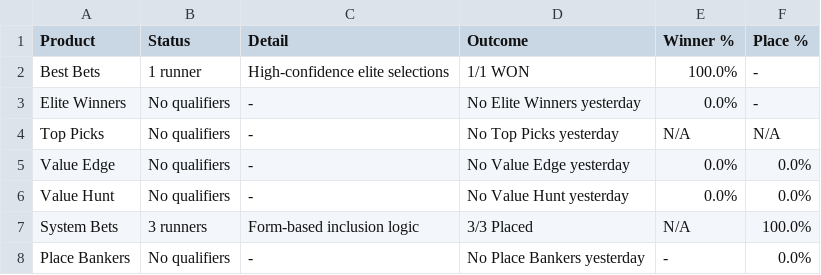
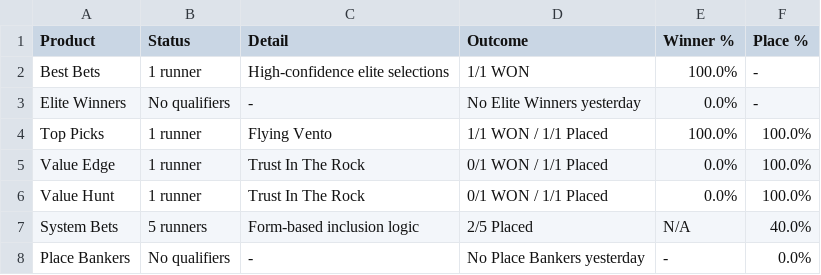
Before and after one commit to puntingiq/puntingiq-site, a CSV file: reports/latest/web_product_status.csv, drawn as a sheet.

```diff
--- a/reports/latest/web_product_status.csv
+++ b/reports/latest/web_product_status.csv
@@ -3,6 +3,6 @@ Best Bets,1 runner,High-confidence elite selections,1/1 WON,100.0%,-
 Elite Winners,No qualifiers,-,No Elite Winners yesterday,0.0%,-
-Top Picks,No qualifiers,-,No Top Picks yesterday,N/A,N/A
-Value Edge,No qualifiers,-,No Value Edge yesterday,0.0%,0.0%
-Value Hunt,No qualifiers,-,No Value Hunt yesterday,0.0%,0.0%
-System Bets,3 runners,Form-based inclusion logic,3/3 Placed,N/A,100.0%
+Top Picks,1 runner,Flying Vento,1/1 WON / 1/1 Placed,100.0%,100.0%
+Value Edge,1 runner,Trust In The Rock,0/1 WON / 1/1 Placed,0.0%,100.0%
+Value Hunt,1 runner,Trust In The Rock,0/1 WON / 1/1 Placed,0.0%,100.0%
+System Bets,5 runners,Form-based inclusion logic,2/5 Placed,N/A,40.0%
 Place Bankers,No qualifiers,-,No Place Bankers yesterday,-,0.0%
```
Also changed, not shown: reports/latest/web_race_by_race_summary.csv, reports/latest/web_system_bets_results.csv, 20 other files.
